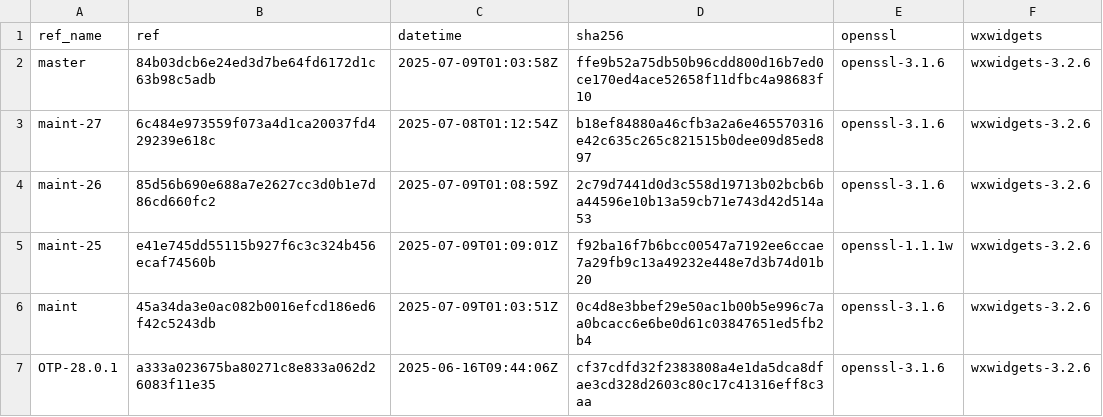
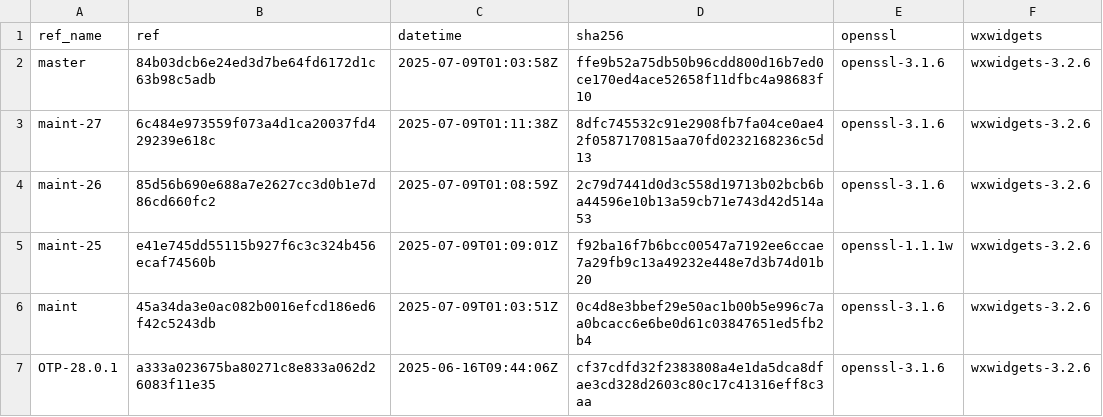
Before and after one commit to paulo-ferraz-oliveira/otp_builds, a CSV file: builds/aarch64-apple-darwin.csv, drawn as a sheet; only a part is shown.

```diff
--- a/builds/aarch64-apple-darwin.csv
+++ b/builds/aarch64-apple-darwin.csv
@@ -2,3 +2,3 @@ ref_name,ref,datetime,sha256,openssl,wxwidgets
 master,84b03dcb6e24ed3d7be64fd6172d1c63b98c5adb,2025-07-09T01:03:58Z,ffe9b52a75db50b96cdd800d16b7ed0ce170ed4ace52658f11dfbc4a98683f10,openssl-3.1.6,wxwidgets-3.2.6
-maint-27,6c484e973559f073a4d1ca20037fd429239e618c,2025-07-08T01:12:54Z,b18ef84880a46cfb3a2a6e465570316e42c635c265c821515b0dee09d85ed897,openssl-3.1.6,wxwidgets-3.2.6
+maint-27,6c484e973559f073a4d1ca20037fd429239e618c,2025-07-09T01:11:38Z,8dfc745532c91e2908fb7fa04ce0ae42f0587170815aa70fd0232168236c5d13,openssl-3.1.6,wxwidgets-3.2.6
 maint-26,85d56b690e688a7e2627cc3d0b1e7d86cd660fc2,2025-07-09T01:08:59Z,2c79d7441d0d3c558d19713b02bcb6ba44596e10b13a59cb71e743d42d514a53,openssl-3.1.6,wxwidgets-3.2.6
```
